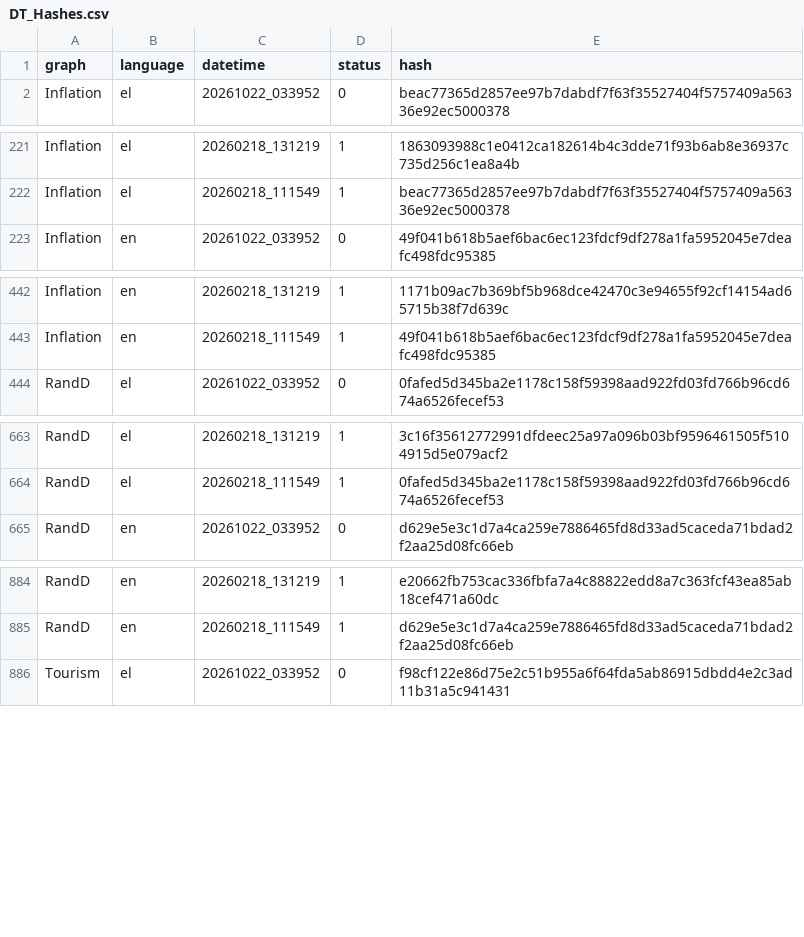
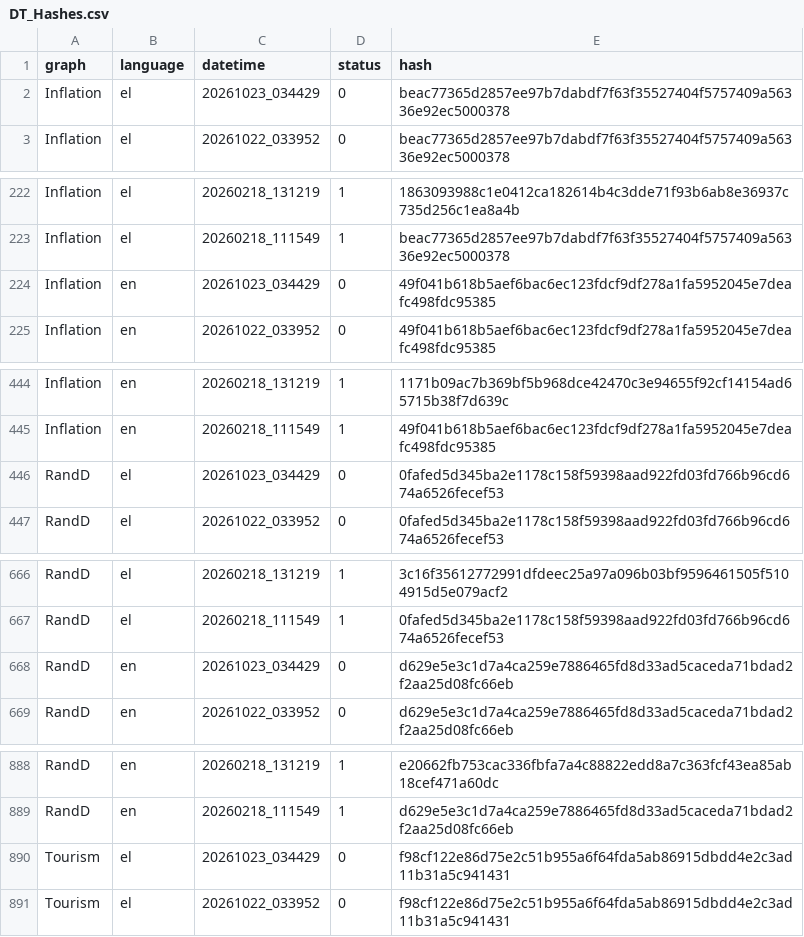
Before and after one commit to hadjittofis/iframetest, a CSV file: logs/DT_Hashes.csv, drawn as a sheet; only a part is shown, gaps mark what is left out; the diff covers the shown part only.

```diff
--- a/logs/DT_Hashes.csv
+++ b/logs/DT_Hashes.csv
@@ -1,2 +1,3 @@
 graph;language;datetime;status;hash
+Inflation;el;20261023_034429;0;beac77365d2857ee97b7dabdf7f63f35527404f5757409a56336e92ec5000378
 Inflation;el;20261022_033952;0;beac77365d2857ee97b7dabdf7f63f35527404f5757409a56336e92ec5000378
@@ -222,2 +223,3 @@ Inflation;el;20260218_131219;1;1863093988c1e0412ca182614b4c3dde71f93b6ab8e36937c
 Inflation;el;20260218_111549;1;beac77365d2857ee97b7dabdf7f63f35527404f5757409a56336e92ec5000378
+Inflation;en;20261023_034429;0;49f041b618b5aef6bac6ec123fdcf9df278a1fa5952045e7deafc498fdc95385
 Inflation;en;20261022_033952;0;49f041b618b5aef6bac6ec123fdcf9df278a1fa5952045e7deafc498fdc95385
@@ -443,2 +445,3 @@ Inflation;en;20260218_131219;1;1171b09ac7b369bf5b968dce42470c3e94655f92cf14154ad
 Inflation;en;20260218_111549;1;49f041b618b5aef6bac6ec123fdcf9df278a1fa5952045e7deafc498fdc95385
+RandD;el;20261023_034429;0;0fafed5d345ba2e1178c158f59398aad922fd03fd766b96cd674a6526fecef53
 RandD;el;20261022_033952;0;0fafed5d345ba2e1178c158f59398aad922fd03fd766b96cd674a6526fecef53
@@ -664,2 +667,3 @@ RandD;el;20260218_131219;1;3c16f35612772991dfdeec25a97a096b03bf9596461505f510491
 RandD;el;20260218_111549;1;0fafed5d345ba2e1178c158f59398aad922fd03fd766b96cd674a6526fecef53
+RandD;en;20261023_034429;0;d629e5e3c1d7a4ca259e7886465fd8d33ad5caceda71bdad2f2aa25d08fc66eb
 RandD;en;20261022_033952;0;d629e5e3c1d7a4ca259e7886465fd8d33ad5caceda71bdad2f2aa25d08fc66eb
@@ -885,2 +889,3 @@ RandD;en;20260218_131219;1;e20662fb753cac336fbfa7a4c88822edd8a7c363fcf43ea85ab18
 RandD;en;20260218_111549;1;d629e5e3c1d7a4ca259e7886465fd8d33ad5caceda71bdad2f2aa25d08fc66eb
+Tourism;el;20261023_034429;0;f98cf122e86d75e2c51b955a6f64fda5ab86915dbdd4e2c3ad11b31a5c941431
 Tourism;el;20261022_033952;0;f98cf122e86d75e2c51b955a6f64fda5ab86915dbdd4e2c3ad11b31a5c941431
```
Also changed, not shown: 1 added row elsewhere in this file, 1 other file.
